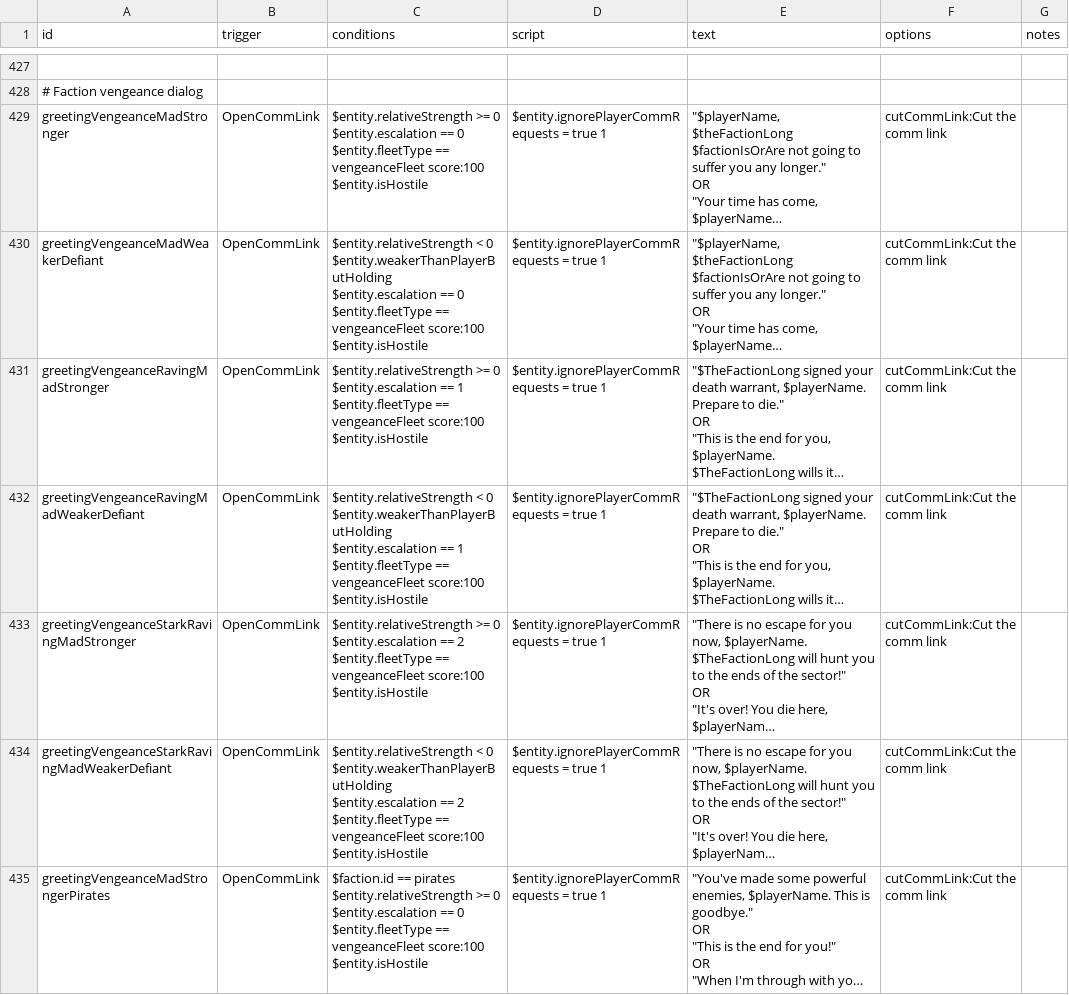
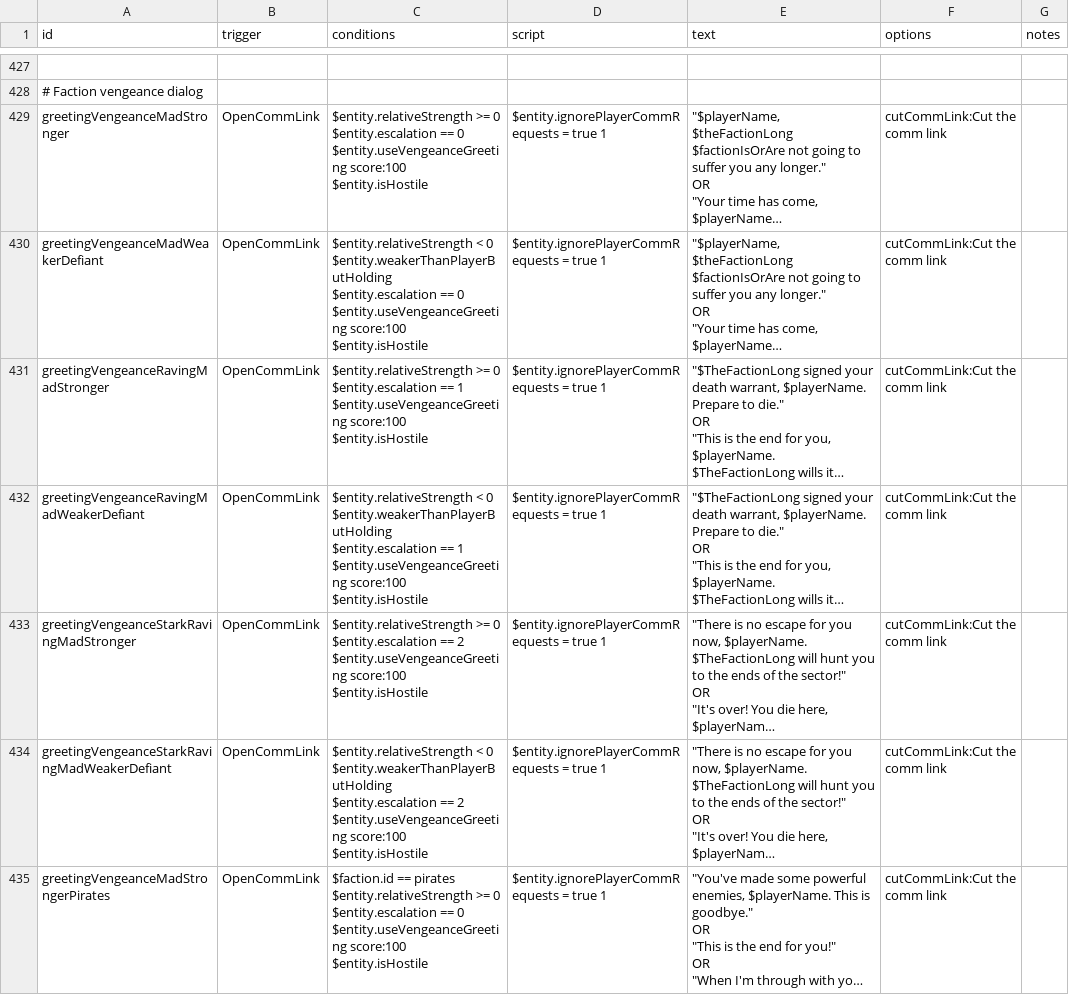
Before and after one commit to Histidine91/Nexerelin, a CSV file: data/campaign/rules.csv, drawn as a sheet; only a part is shown, gaps mark what is left out; long unchanged cells end in …; ↵ is a line break in a cell; the diff covers the shown part only; the diff names each change by its address in the sheet, - before the commit and + after, or states it on an @@ line.

Commit message:
Special task groups use vengeance fleet greeting lines

```diff
--- a/data/campaign/rules.csv
+++ b/data/campaign/rules.csv
-C429 (conditions): …== 0 ↵ $entity.fleetType == vengeanceFleet score:100 ↵ $entity.isHostile
+C429 (conditions): …== 0 ↵ $entity.useVengeanceGreeting score:100 ↵ $entity.isHostile
-C430 (conditions): …== 0 ↵ $entity.fleetType == vengeanceFleet score:100 ↵ $entity.isHostile
+C430 (conditions): …== 0 ↵ $entity.useVengeanceGreeting score:100 ↵ $entity.isHostile
-C431 (conditions): …== 1 ↵ $entity.fleetType == vengeanceFleet score:100 ↵ $entity.isHostile
+C431 (conditions): …== 1 ↵ $entity.useVengeanceGreeting score:100 ↵ $entity.isHostile
-C432 (conditions): …== 1 ↵ $entity.fleetType == vengeanceFleet score:100 ↵ $entity.isHostile
+C432 (conditions): …== 1 ↵ $entity.useVengeanceGreeting score:100 ↵ $entity.isHostile
-C433 (conditions): …== 2 ↵ $entity.fleetType == vengeanceFleet score:100 ↵ $entity.isHostile
+C433 (conditions): …== 2 ↵ $entity.useVengeanceGreeting score:100 ↵ $entity.isHostile
-C434 (conditions): …== 2 ↵ $entity.fleetType == vengeanceFleet score:100 ↵ $entity.isHostile
+C434 (conditions): …== 2 ↵ $entity.useVengeanceGreeting score:100 ↵ $entity.isHostile
-C435 (conditions): …== 0 ↵ $entity.fleetType == vengeanceFleet score:100 ↵ $entity.isHostile
+C435 (conditions): …== 0 ↵ $entity.useVengeanceGreeting score:100 ↵ $entity.isHostile
```
Also changed, not shown: 37 edited cells elsewhere in this file, 2 other files.
